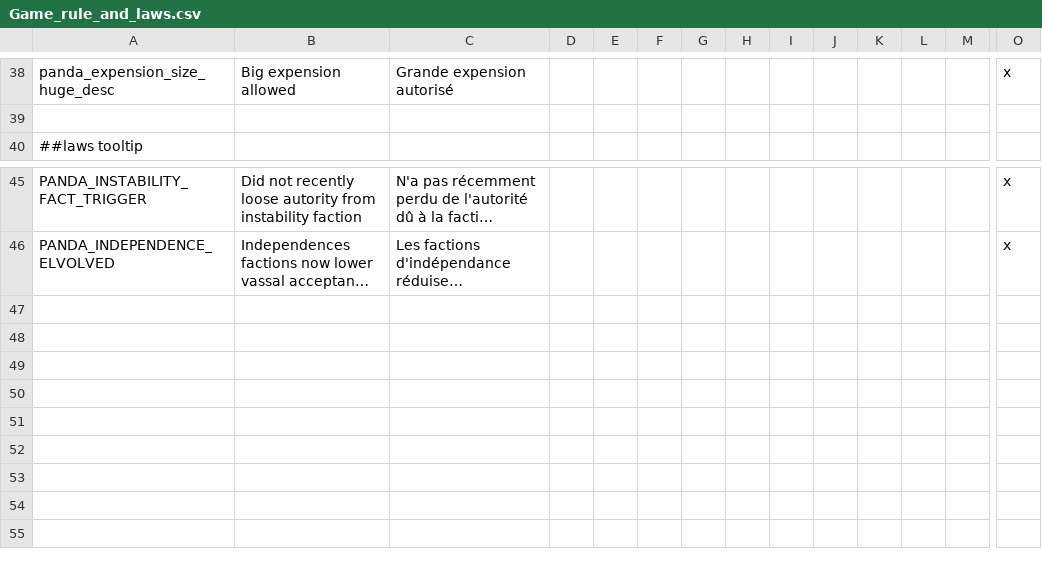
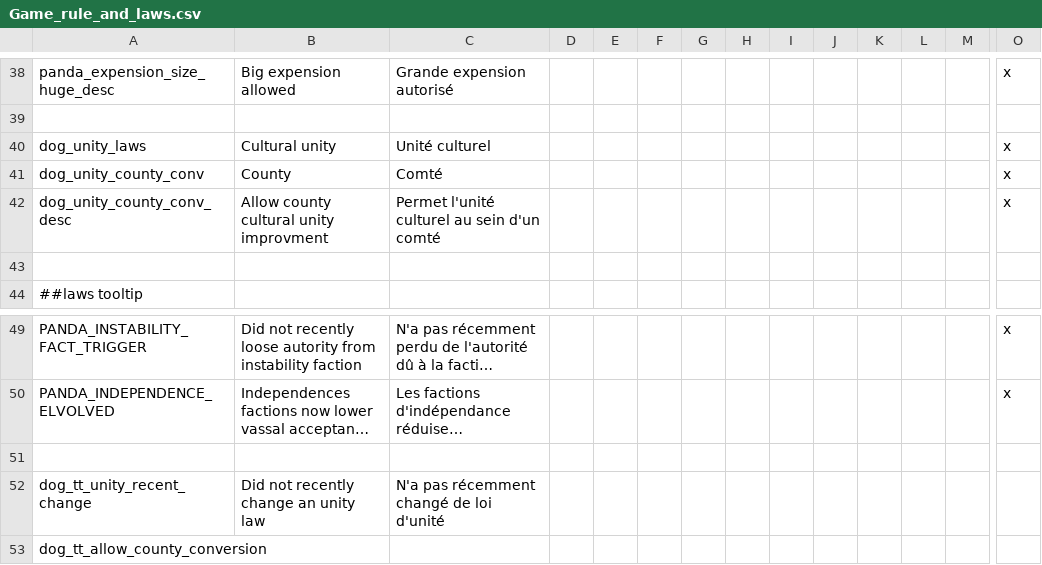
Before and after one commit to asmuro1/animals-plus, a CSV file: animals_update/localisation/Game_rule_and_laws.csv, drawn as a sheet; only a part is shown, gaps mark what is left out; long unchanged cells end in …; rows hold the shown columns only; the diff names each change by its address in the sheet, - before the commit and + after, or states it on an @@ line.

Commit message:
gov_2 - cultural law

```diff
--- a/animals_update/localisation/Game_rule_and_laws.csv
+++ b/animals_update/localisation/Game_rule_and_laws.csv
+row 40: dog_unity_laws | Cultural unity | Unité culturel |  |  |  |  |  |  |  |  |  |  | x
+row 41: dog_unity_county_conv | County | Comté |  |  |  |  |  |  |  |  |  |  | x
+row 42: dog_unity_county_conv_desc | Allow county cultural unity improvment | Permet l'unité culturel au sein d'un comté |  |  |  |  |  |  |  |  |  |  | x
+row 43: (empty)
+row 51: (empty)
+row 52: dog_tt_unity_recent_change | Did not recently change an unity law | N'a pas récemment changé de loi d'unité
+row 53: dog_tt_allow_county_conversion
```
Also changed, not shown: 1 other file.
